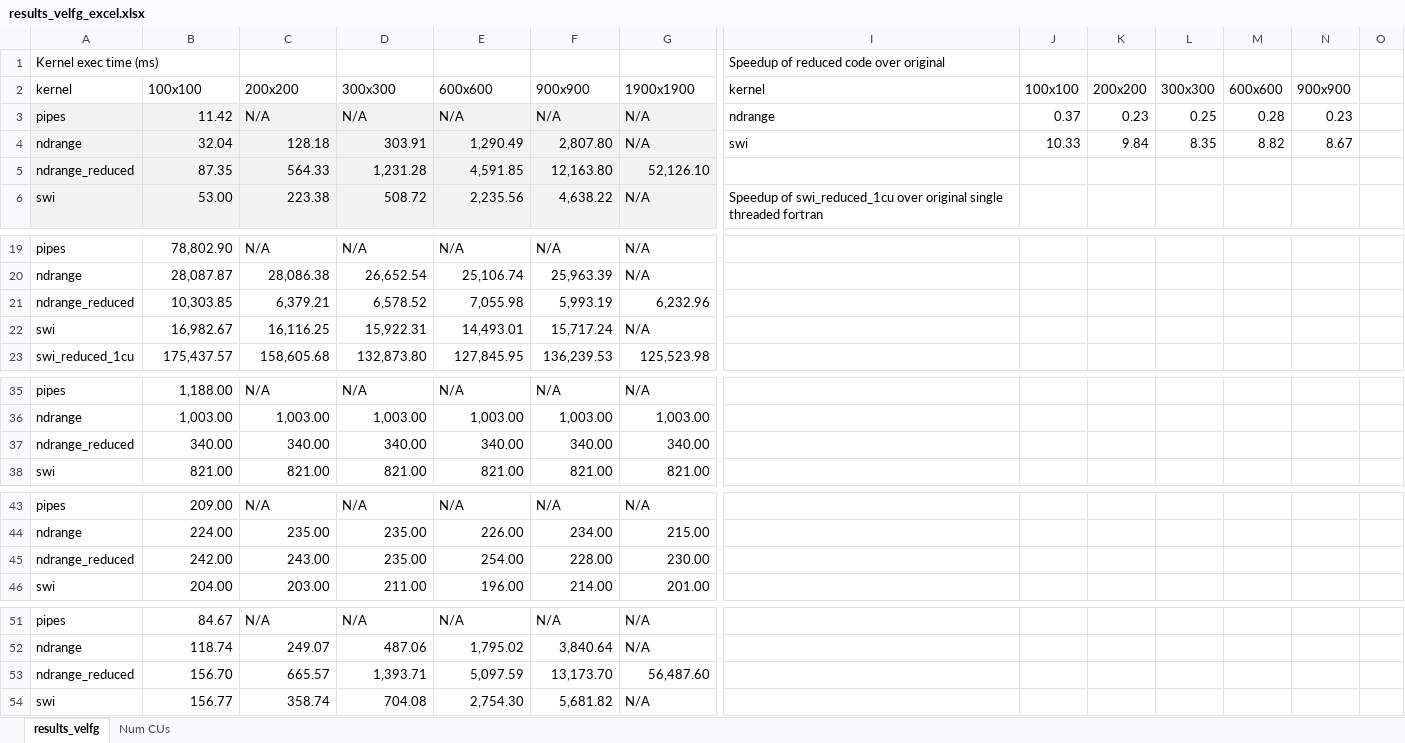
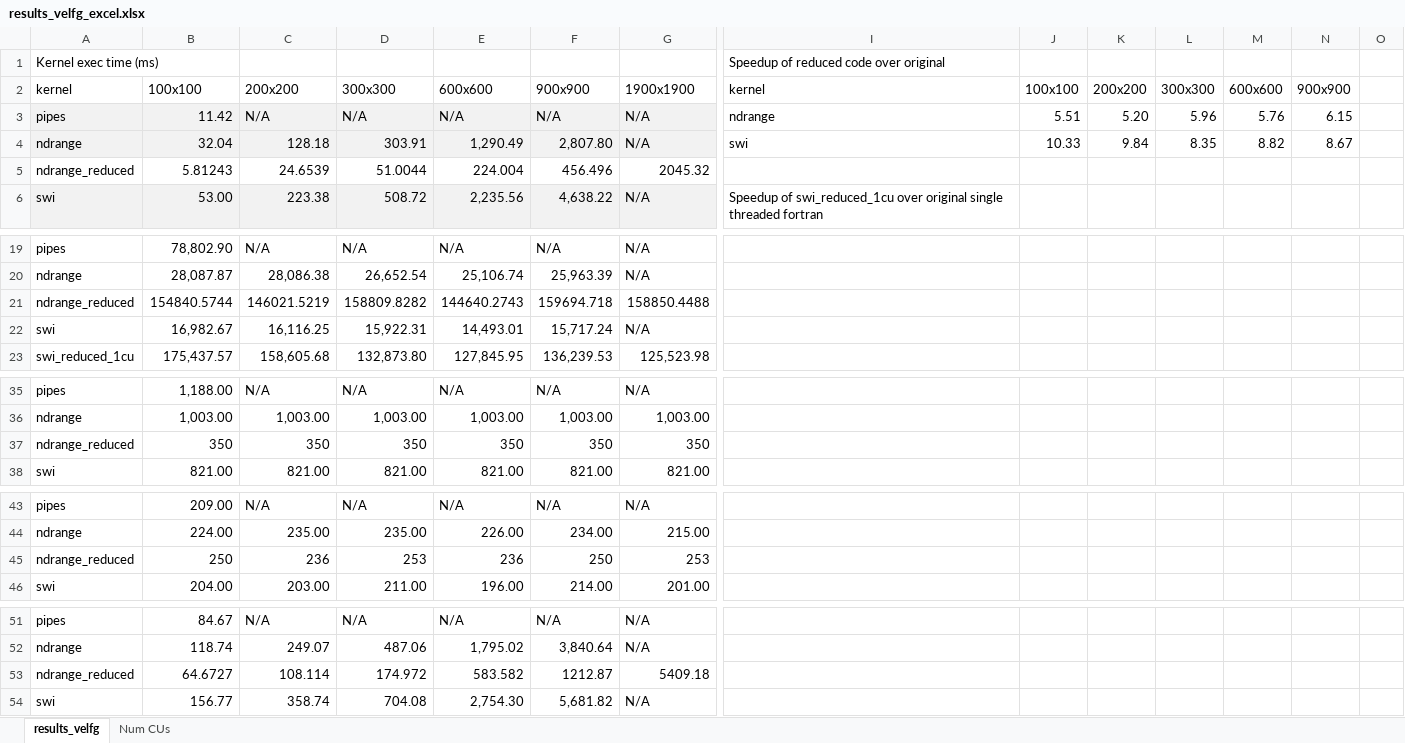
Before and after one commit to robertszafa/sycl-kernels-mem-reduced, an Excel workbook: velfg/results_velfg_excel.xlsx, sheet results_velfg, drawn as a sheet; only a part is shown, gaps mark what is left out; values as stored, in another font and other column widths than the file's, no borders; charts and pictures not drawn; removed rows and columns are numbered as before the commit, all else as after; rows hold the shown columns only; the diff names each change by its address in the sheet, - before the commit and + after, or states it on an @@ line.

Commit message:
Also update excel workbook.

```diff
--- a/velfg/results_velfg_excel.xlsx (sheet results_velfg)
+++ b/velfg/results_velfg_excel.xlsx (sheet results_velfg)
-J3: 0.37
+J3: 5.51
-K3: 0.23
+K3: 5.20
-L3: 0.25
+L3: 5.96
-M3: 0.28
+M3: 5.76
-N3: 0.23
+N3: 6.15
-row 5: ndrange_reduced | 87.35 | 564.33 | 1,231.28 | 4,591.85 | 12,163.80 | 52,126.10
+row 5: ndrange_reduced | 5.81243 | 24.6539 | 51.0044 | 224.004 | 456.496 | 2045.32
-row 21: ndrange_reduced | 10,303.85 | 6,379.21 | 6,578.52 | 7,055.98 | 5,993.19 | 6,232.96
+row 21: ndrange_reduced | 154840.5744 | 146021.5219 | 158809.8282 | 144640.2743 | 159694.718 | 158850.4488
-row 37: ndrange_reduced | 340.00 | 340.00 | 340.00 | 340.00 | 340.00 | 340.00
+row 37: ndrange_reduced | 350 | 350 | 350 | 350 | 350 | 350
-row 45: ndrange_reduced | 242.00 | 243.00 | 235.00 | 254.00 | 228.00 | 230.00
+row 45: ndrange_reduced | 250 | 236 | 253 | 236 | 250 | 253
-row 53: ndrange_reduced | 156.70 | 665.57 | 1,393.71 | 5,097.59 | 13,173.70 | 56,487.60
+row 53: ndrange_reduced | 64.6727 | 108.114 | 174.972 | 583.582 | 1212.87 | 5409.18
```
Also changed, not shown: charts or pictures.
